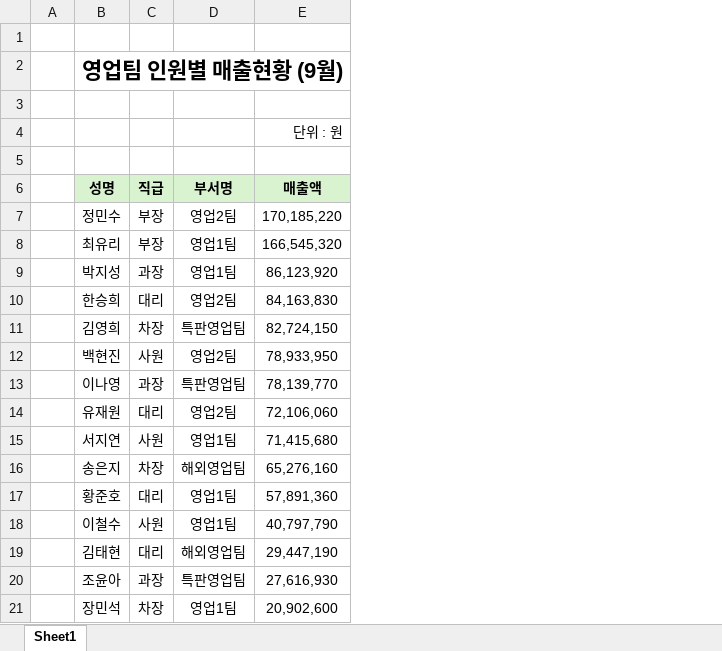
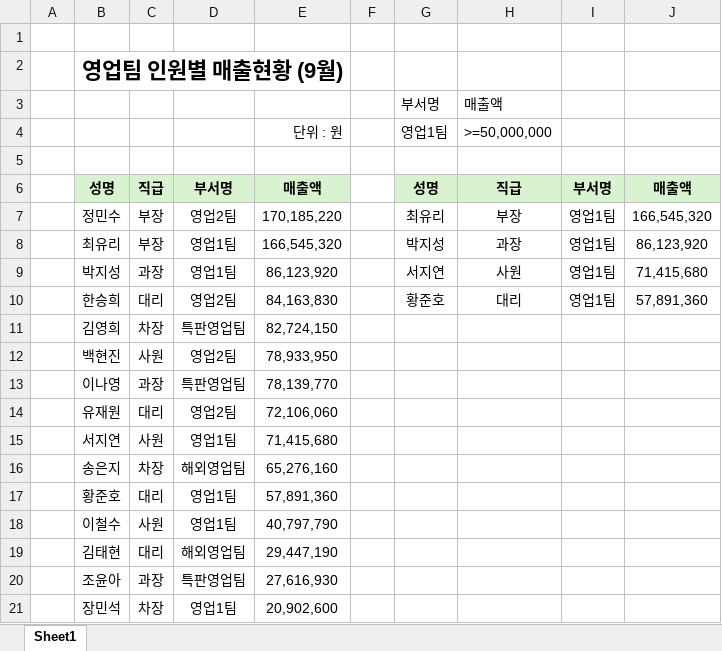
Before and after one commit to GitHubb-JC/TIL, an Excel workbook: anjou/부록_엑셀_이럴땐이렇게/1. 입력수정/4. 필터정렬/영업팀 인원별 매출현황.xlsx, sheet Sheet1, drawn as a sheet; values as stored, in another font and other column widths than the file's, no borders; the diff names each change by its address in the sheet, - before the commit and + after, or states it on an @@ line.

```diff
--- a/anjou/부록_엑셀_이럴땐이렇게/1. 입력수정/4. 필터정렬/영업팀 인원별 매출현황.xlsx (sheet Sheet1)
+++ b/anjou/부록_엑셀_이럴땐이렇게/1. 입력수정/4. 필터정렬/영업팀 인원별 매출현황.xlsx (sheet Sheet1)
+column F, empty
+column G (영업1팀), row 3: 부서명; rows 6-10: 성명 | 최유리 | 박지성 | 서지연 | 황준호
+column H (>=50,000,000), row 3: 매출액; rows 6-10: 직급 | 부장 | 과장 | 사원 | 대리
+column I, rows 6-10: 부서명 | 영업1팀 | 영업1팀 | 영업1팀 | 영업1팀
+column J, rows 6-10: 매출액 | 166,545,320 | 86,123,920 | 71,415,680 | 57,891,360
-row 3: (empty)
+row 3:  |  |  |  |  |  | 부서명 | 매출액
```
Also changed, not shown: anjou/부록_엑셀_이럴땐이렇게/1. 입력수정/4. 필터정렬/K마트 연도별 주요 카테고리 매출액.xlsx, anjou/부록_엑셀_이럴땐이렇게/1. 입력수정/4. 필터정렬/경영지원부 임직원 내선번호.xlsx, 3 other files.
